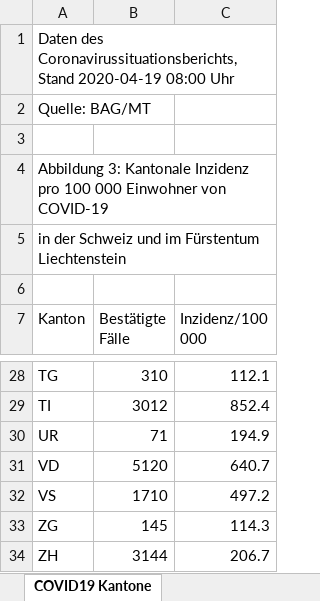
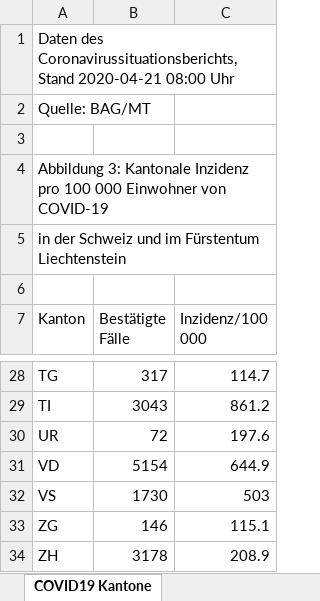
Before and after one commit to sebastianhohmann/covid19_total_death, an Excel workbook: switzerland/covid_deaths/200325_Datengrundlage_Grafiken_COVID-19-Bericht.xlsx, sheet COVID19 Kantone, drawn as a sheet; only a part is shown, gaps mark what is left out; values as stored, in another font and other column widths than the file's, no borders; the diff covers the shown part only; the diff names each change by its address in the sheet, - before the commit and + after, or states it on an @@ line.

```diff
--- a/switzerland/covid_deaths/200325_Datengrundlage_Grafiken_COVID-19-Bericht.xlsx (sheet COVID19 Kantone)
+++ b/switzerland/covid_deaths/200325_Datengrundlage_Grafiken_COVID-19-Bericht.xlsx (sheet COVID19 Kantone)
-A1 (Kanton): …Coronavirussituationsberichts, Stand 2020-04-19 08:00 Uhr
+A1 (Kanton): …Coronavirussituationsberichts, Stand 2020-04-21 08:00 Uhr
-B28 (Bestätigte Fälle): 310
+B28 (Bestätigte Fälle): 317
-C28 (Inzidenz/100 000): 112.1
+C28 (Inzidenz/100 000): 114.7
-B29 (Bestätigte Fälle): 3012
+B29 (Bestätigte Fälle): 3043
-C29 (Inzidenz/100 000): 852.4
+C29 (Inzidenz/100 000): 861.2
-B30 (Bestätigte Fälle): 71
+B30 (Bestätigte Fälle): 72
-C30 (Inzidenz/100 000): 194.9
+C30 (Inzidenz/100 000): 197.6
-B31 (Bestätigte Fälle): 5120
+B31 (Bestätigte Fälle): 5154
-C31 (Inzidenz/100 000): 640.7
+C31 (Inzidenz/100 000): 644.9
-B32 (Bestätigte Fälle): 1710
+B32 (Bestätigte Fälle): 1730
-C32 (Inzidenz/100 000): 497.2
+C32 (Inzidenz/100 000): 503
-B33 (Bestätigte Fälle): 145
+B33 (Bestätigte Fälle): 146
-C33 (Inzidenz/100 000): 114.3
+C33 (Inzidenz/100 000): 115.1
-B34 (Bestätigte Fälle): 3144
+B34 (Bestätigte Fälle): 3178
-C34 (Inzidenz/100 000): 206.7
+C34 (Inzidenz/100 000): 208.9
```
Also changed, not shown: 32 edited cells elsewhere in this sheet, sheet COVID19 Zahlen, sheet COVID19 Altersverteilung, sheet COVID19 Altersverteilung Hospit, sheet COVID19 Altersverteilung TodF, 3 other files.
